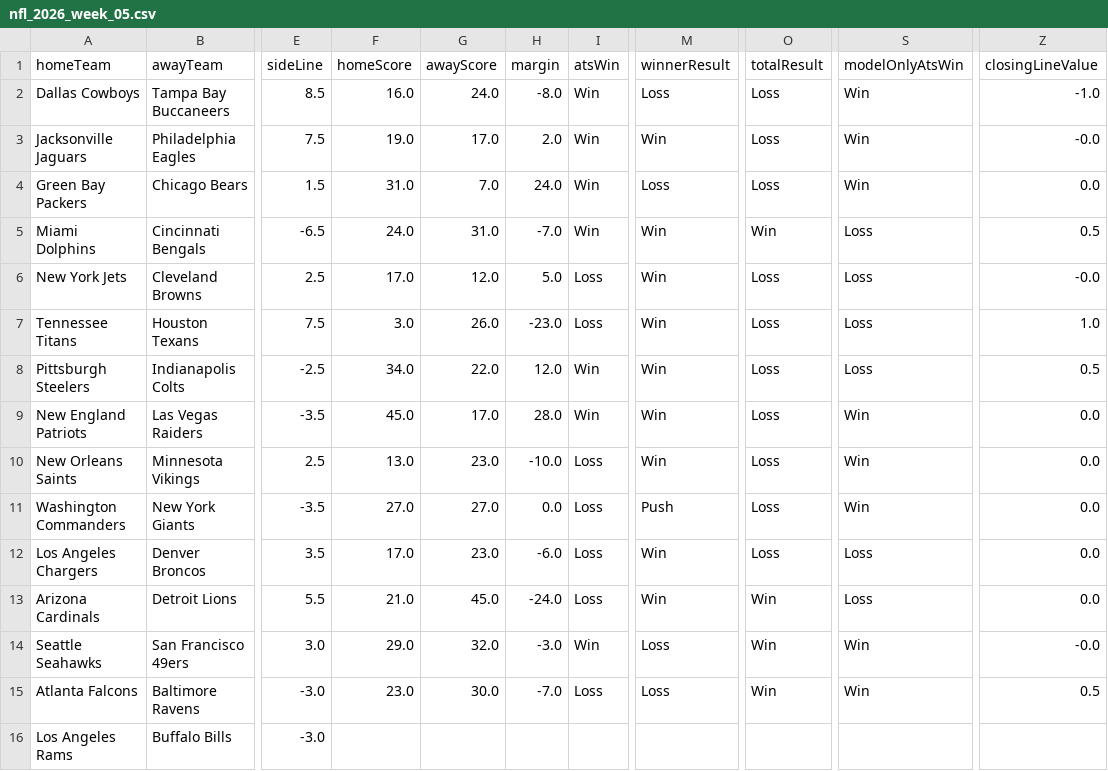
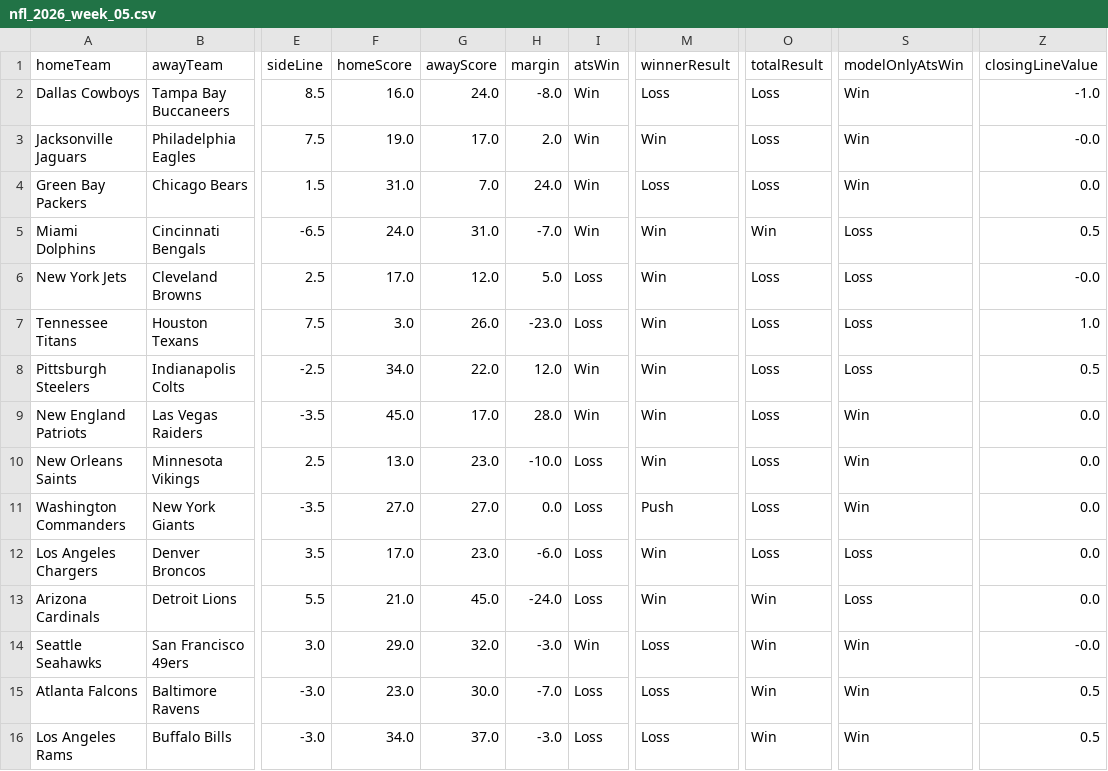
Before and after one commit to CarsonBillig/football-model, a CSV file: docs/history/nfl_2026_week_05.csv, drawn as a sheet; only a part is shown, gaps mark what is left out; the diff names each change by its address in the sheet, - before the commit and + after, or states it on an @@ line.

```diff
--- a/docs/history/nfl_2026_week_05.csv
+++ b/docs/history/nfl_2026_week_05.csv
-F16 (homeScore): (empty)
+F16 (homeScore): 34.0
-G16 (awayScore): (empty)
+G16 (awayScore): 37.0
-H16 (margin): (empty)
+H16 (margin): -3.0
-I16 (atsWin): (empty)
+I16 (atsWin): Loss
-M16 (winnerResult): (empty)
+M16 (winnerResult): Loss
-O16 (totalResult): (empty)
+O16 (totalResult): Win
-S16 (modelOnlyAtsWin): (empty)
+S16 (modelOnlyAtsWin): Win
-Z16 (closingLineValue): (empty)
+Z16 (closingLineValue): 0.5
```
Also changed, not shown: docs/history/cfb_2026_week_07.csv, output/cfb/ledger.csv, 40 other files.
